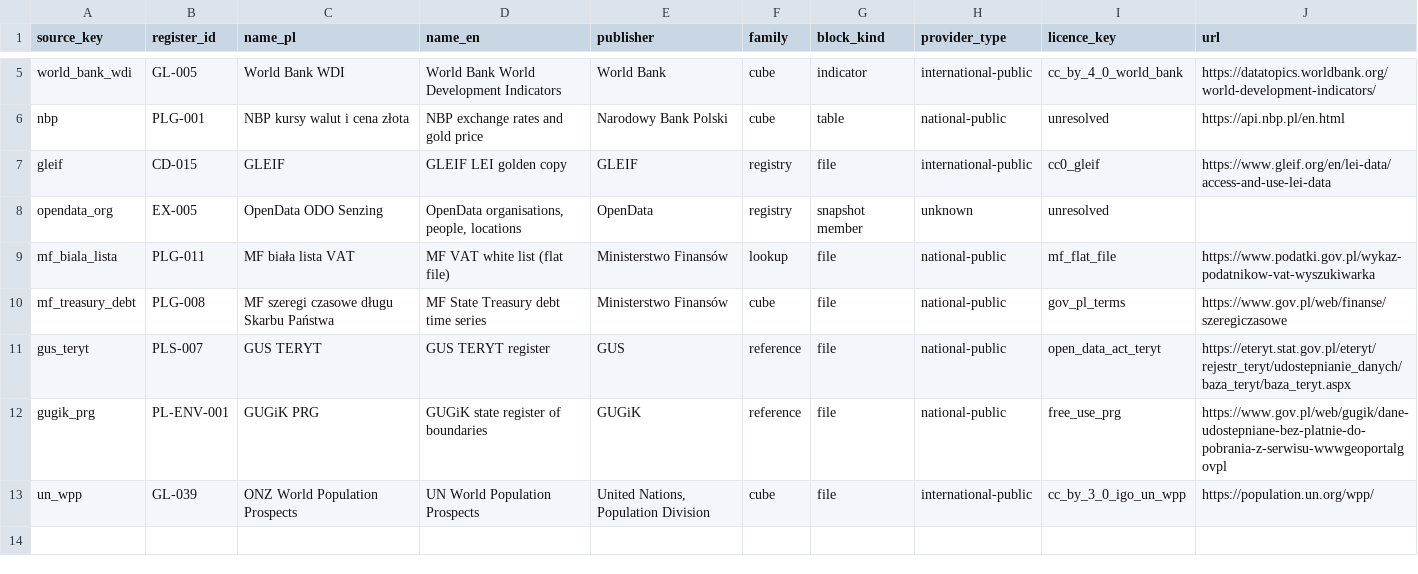
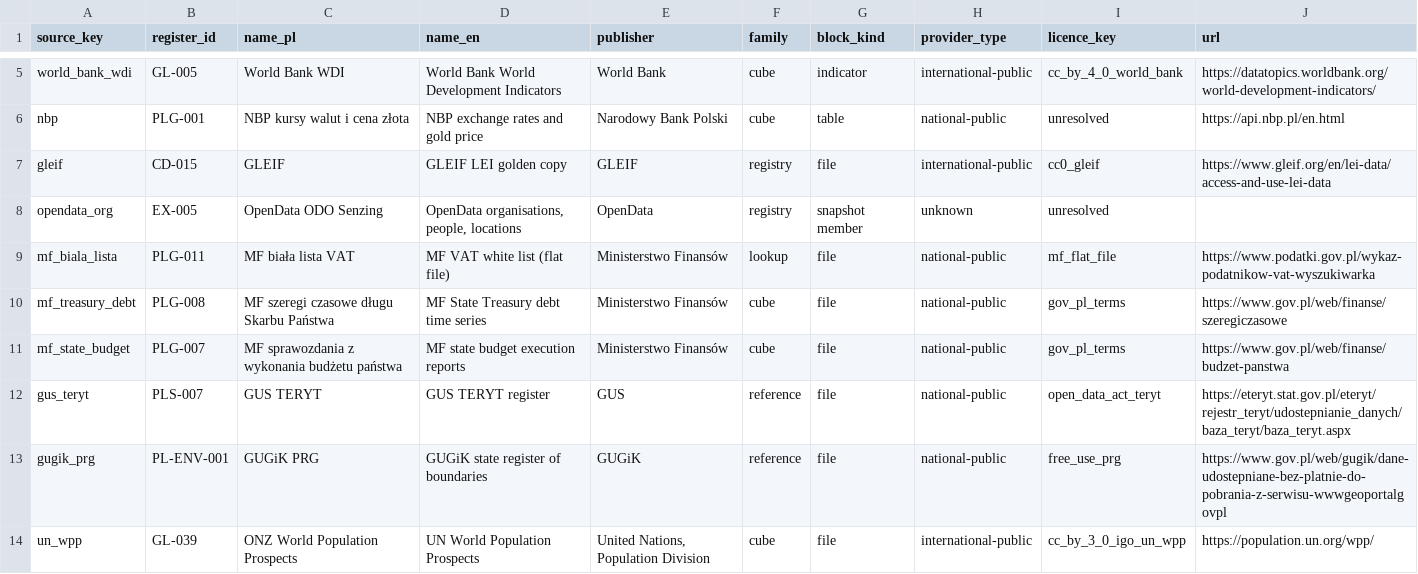
Before and after one commit to zohelo/zohelo-data, a CSV file: warehouse/seeds/source.csv, drawn as a sheet; only a part is shown, gaps mark what is left out.

```diff
--- a/warehouse/seeds/source.csv
+++ b/warehouse/seeds/source.csv
@@ -10,2 +10,3 @@ mf_biala_lista,PLG-011,MF biała lista VAT,MF VAT white list (flat file),Ministe
 mf_treasury_debt,PLG-008,MF szeregi czasowe długu Skarbu Państwa,MF State Treasury debt time series,Ministerstwo Finansów,cube,file,national-public,gov_pl_terms,https://www.gov.pl/web/finanse/szeregiczasowe
+mf_state_budget,PLG-007,MF sprawozdania z wykonania budżetu państwa,MF state budget execution reports,Ministerstwo Finansów,cube,file,national-public,gov_pl_terms,https://www.gov.pl/web/finanse/budzet-panstwa
 gus_teryt,PLS-007,GUS TERYT,GUS TERYT register,GUS,reference,file,national-public,open_data_act_teryt,https://eteryt.stat.gov.pl/eteryt/rejestr_teryt/udostepnianie_danych/baza_teryt/baza_teryt.aspx
```
Also changed, not shown: 4 other files.
